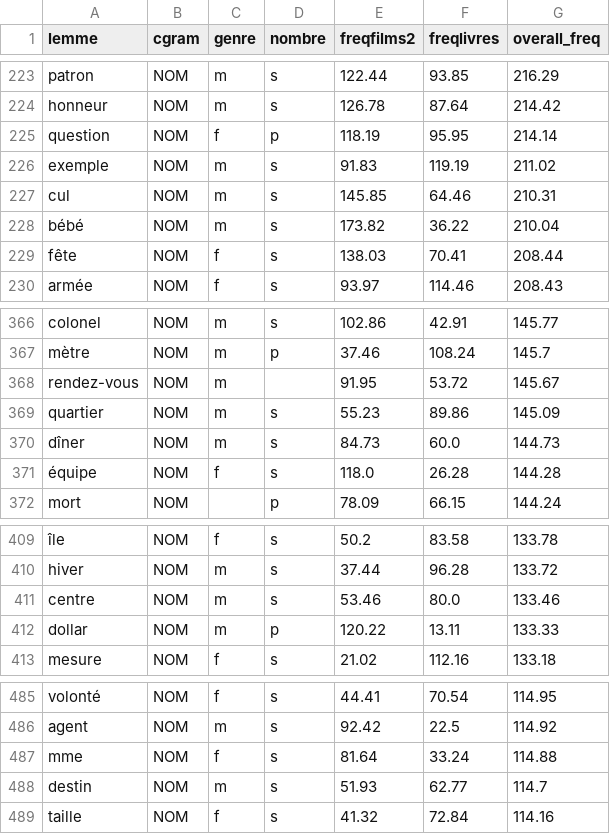
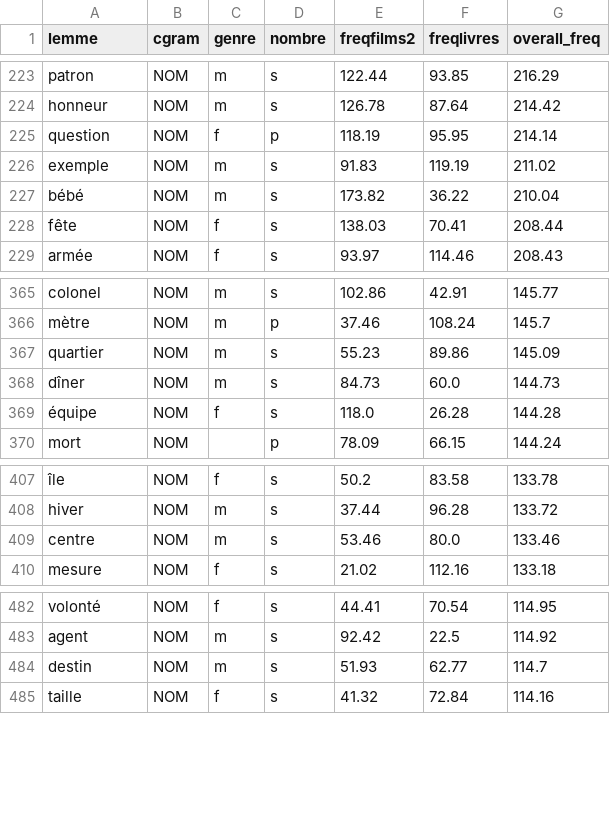
Before and after one commit to mike4330/francais-claire, a CSV file: res/nouns.csv, drawn as a sheet; only a part is shown, gaps mark what is left out.

```diff
--- a/res/nouns.csv
+++ b/res/nouns.csv
@@ -226,3 +226,2 @@ question,NOM,f,p,118.19,95.95,214.14
 exemple,NOM,m,s,91.83,119.19,211.02
-cul,NOM,m,s,145.85,64.46,210.31
 bébé,NOM,m,s,173.82,36.22,210.04
@@ -367,3 +366,2 @@ colonel,NOM,m,s,102.86,42.91,145.77
 mètre,NOM,m,p,37.46,108.24,145.7
-rendez-vous,NOM,m,,91.95,53.72,145.67
 quartier,NOM,m,s,55.23,89.86,145.09
@@ -411,3 +409,2 @@ hiver,NOM,m,s,37.44,96.28,133.72
 centre,NOM,m,s,53.46,80.0,133.46
-dollar,NOM,m,p,120.22,13.11,133.33
 mesure,NOM,f,s,21.02,112.16,133.18
@@ -486,3 +483,2 @@ volonté,NOM,f,s,44.41,70.54,114.95
 agent,NOM,m,s,92.42,22.5,114.92
-mme,NOM,f,s,81.64,33.24,114.88
 destin,NOM,m,s,51.93,62.77,114.7
```
Also changed, not shown: res/adverbs.csv, 4 other files.
